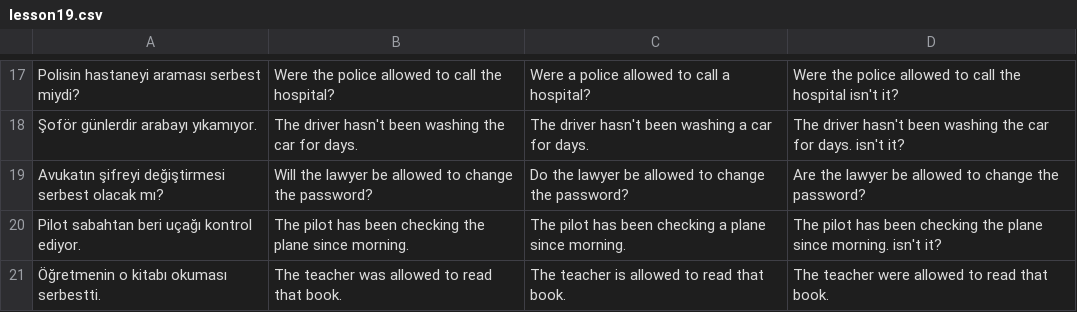
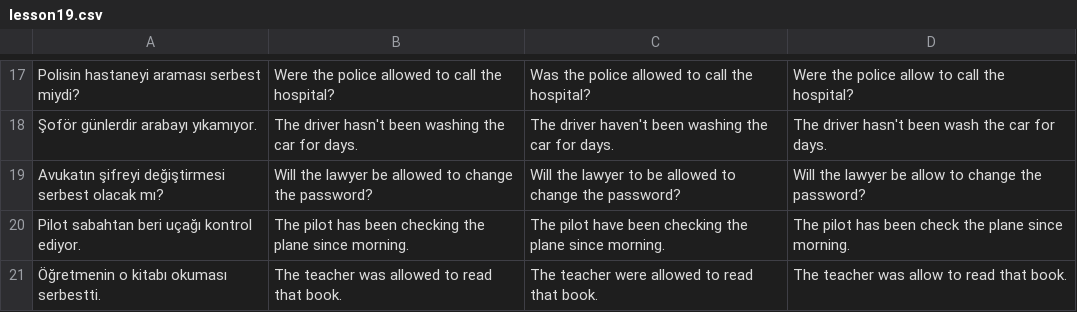
Before and after one commit to dogierez01/lingua-pahrmacia-interactive-lessons, a CSV file: lesson19.csv, drawn as a sheet; only a part is shown, gaps mark what is left out; the diff covers the shown part only; the diff names each change by its address in the sheet, - before the commit and + after, or states it on an @@ line.

```diff
--- a/lesson19.csv
+++ b/lesson19.csv
-C17: Were a police allowed to call a hospital?
+C17: Was the police allowed to call the hospital?
-D17: …the police allowed to call the hospital isn't it?
+D17: …the police allow to call the hospital?
-C18: The driver hasn't been washing a car for…
+C18: The driver haven't been washing the car for…
-D18: …hasn't been washing the car for days. isn't it?
+D18: …hasn't been wash the car for days.
-C19: Do the lawyer be allowed…
+C19: Will the lawyer to be allowed…
-D19: Are the lawyer be allowed to change…
+D19: Will the lawyer be allow to change…
-C20: The pilot has been checking a plane since…
+C20: The pilot have been checking the plane since…
-D20: …has been checking the plane since morning. isn't it?
+D20: …has been check the plane since morning.
-C21: The teacher is allowed to read that book.
+C21: The teacher were allowed to read that book.
-D21: The teacher were allowed to read that book.
+D21: The teacher was allow to read that book.
```
Also changed, not shown: 1 added row, 1 removed row and 29 edited cells elsewhere in this file.
